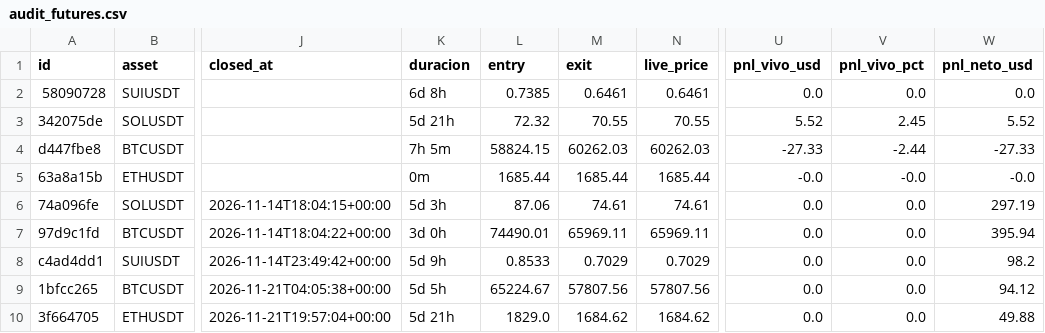
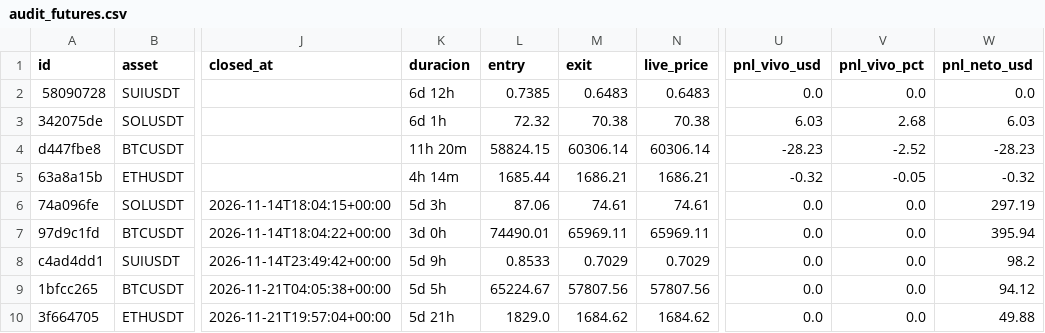
Before and after one commit to juanpabloruizru-boop/quant-arena, a CSV file: ledger/audit_futures.csv, drawn as a sheet; only a part is shown, gaps mark what is left out; the diff names each change by its address in the sheet, - before the commit and + after, or states it on an @@ line.

```diff
--- a/ledger/audit_futures.csv
+++ b/ledger/audit_futures.csv
-K2 (duracion): 6d 8h
+K2 (duracion): 6d 12h
-M2 (exit): 0.6461
+M2 (exit): 0.6483
-N2 (live_price): 0.6461
+N2 (live_price): 0.6483
-K3 (duracion): 5d 21h
+K3 (duracion): 6d 1h
-M3 (exit): 70.55
+M3 (exit): 70.38
-N3 (live_price): 70.55
+N3 (live_price): 70.38
-U3 (pnl_vivo_usd): 5.52
+U3 (pnl_vivo_usd): 6.03
-V3 (pnl_vivo_pct): 2.45
+V3 (pnl_vivo_pct): 2.68
-W3 (pnl_neto_usd): 5.52
+W3 (pnl_neto_usd): 6.03
-K4 (duracion): 7h 5m
+K4 (duracion): 11h 20m
-M4 (exit): 60262.03
+M4 (exit): 60306.14
-N4 (live_price): 60262.03
+N4 (live_price): 60306.14
-U4 (pnl_vivo_usd): -27.33
+U4 (pnl_vivo_usd): -28.23
-V4 (pnl_vivo_pct): -2.44
+V4 (pnl_vivo_pct): -2.52
-W4 (pnl_neto_usd): -27.33
+W4 (pnl_neto_usd): -28.23
-K5 (duracion): 0m
+K5 (duracion): 4h 14m
-M5 (exit): 1685.44
+M5 (exit): 1686.21
-N5 (live_price): 1685.44
+N5 (live_price): 1686.21
-U5 (pnl_vivo_usd): -0.0
+U5 (pnl_vivo_usd): -0.32
-V5 (pnl_vivo_pct): -0.0
+V5 (pnl_vivo_pct): -0.05
-W5 (pnl_neto_usd): -0.0
+W5 (pnl_neto_usd): -0.32
```
Also changed, not shown: ledger/audit_spot.csv, ledger/trades_statistical_log.csv, 3 other files.
